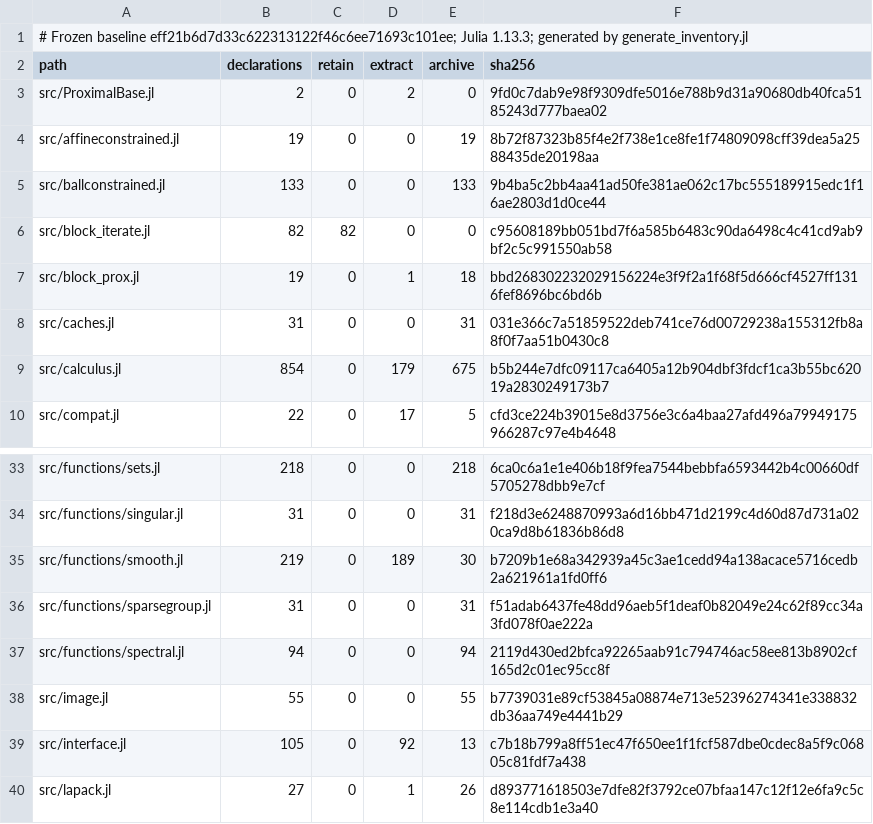
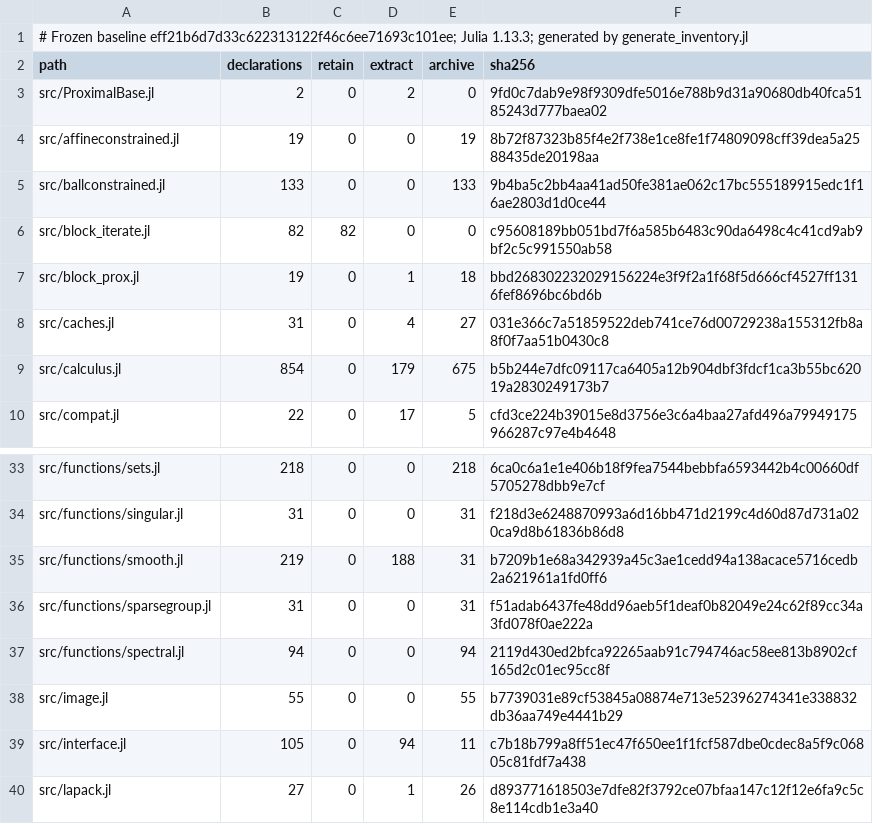
Before and after one commit to mlakolar/ProximalBase.jl, a TSV file: docs/audit/minimal-core-849/declaration-summary.tsv, drawn as a sheet; only a part is shown, gaps mark what is left out.

Commit message:
fix(#849): preserve block KKT dispatch and retained data cache resets

```diff
--- a/docs/audit/minimal-core-849/declaration-summary.tsv
+++ b/docs/audit/minimal-core-849/declaration-summary.tsv
@@ -7,3 +7,3 @@ src/block_iterate.jl	82	82	0	0	c95608189bb051bd7f6a585b6483c90da6498c4c41cd9ab9b
 src/block_prox.jl	19	0	1	18	bbd268302232029156224e3f9f2a1f68f5d666cf4527ff1316fef8696bc6bd6b
-src/caches.jl	31	0	0	31	031e366c7a51859522deb741ce76d00729238a155312fb8a8f0f7aa51b0430c8
+src/caches.jl	31	0	4	27	031e366c7a51859522deb741ce76d00729238a155312fb8a8f0f7aa51b0430c8
 src/calculus.jl	854	0	179	675	b5b244e7dfc09117ca6405a12b904dbf3fdcf1ca3b55bc62019a2830249173b7
@@ -34,3 +34,3 @@ src/functions/sets.jl	218	0	0	218	6ca0c6a1e1e406b18f9fea7544bebbfa6593442b4c0066
 src/functions/singular.jl	31	0	0	31	f218d3e6248870993a6d16bb471d2199c4d60d87d731a020ca9d8b61836b86d8
-src/functions/smooth.jl	219	0	189	30	b7209b1e68a342939a45c3ae1cedd94a138acace5716cedb2a621961a1fd0ff6
+src/functions/smooth.jl	219	0	188	31	b7209b1e68a342939a45c3ae1cedd94a138acace5716cedb2a621961a1fd0ff6
 src/functions/sparsegroup.jl	31	0	0	31	f51adab6437fe48dd96aeb5f1deaf0b82049e24c62f89cc34a3fd078f0ae222a
@@ -38,3 +38,3 @@ src/functions/spectral.jl	94	0	0	94	2119d430ed2bfca92265aab91c794746ac58ee813b89
 src/image.jl	55	0	0	55	b7739031e89cf53845a08874e713e52396274341e338832db36aa749e4441b29
-src/interface.jl	105	0	92	13	c7b18b799a8ff51ec47f650ee1f1fcf587dbe0cdec8a5f9c06805c81fdf7a438
+src/interface.jl	105	0	94	11	c7b18b799a8ff51ec47f650ee1f1fcf587dbe0cdec8a5f9c06805c81fdf7a438
 src/lapack.jl	27	0	1	26	d893771618503e7dfe82f3792ce07bfaa147c12f12e6fa9c5c8e114cdb1e3a40
```
Also changed, not shown: 19 other files.
